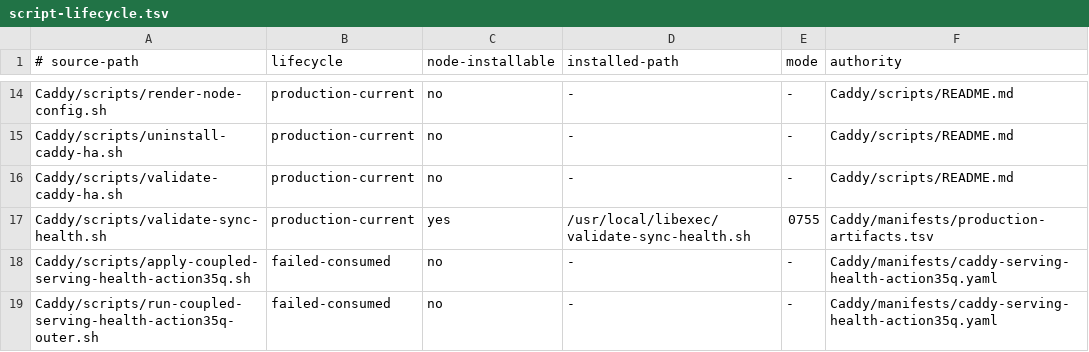
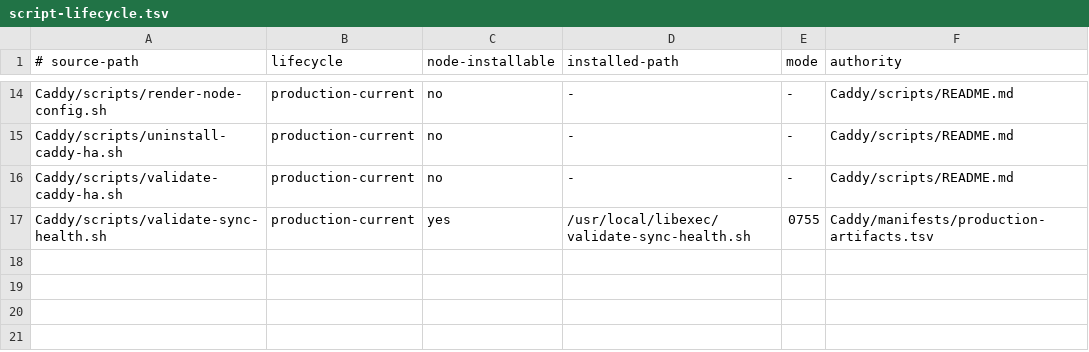
Before and after one commit to Racerx323/homelab-server-configs, a TSV file: Caddy/manifests/script-lifecycle.tsv, drawn as a sheet; only a part is shown, gaps mark what is left out.

Commit message:
clean consumed Caddy Action 35q

```diff
--- a/Caddy/manifests/script-lifecycle.tsv
+++ b/Caddy/manifests/script-lifecycle.tsv
@@ -17,3 +17 @@ Caddy/scripts/validate-caddy-ha.sh	production-current	no	-	-	Caddy/scripts/READM
 Caddy/scripts/validate-sync-health.sh	production-current	yes	/usr/local/libexec/validate-sync-health.sh	0755	Caddy/manifests/production-artifacts.tsv
-Caddy/scripts/apply-coupled-serving-health-action35q.sh	failed-consumed	no	-	-	Caddy/manifests/caddy-serving-health-action35q.yaml
-Caddy/scripts/run-coupled-serving-health-action35q-outer.sh	failed-consumed	no	-	-	Caddy/manifests/caddy-serving-health-action35q.yaml
```
Also changed, not shown: Caddy/manifests/manifest-lifecycle.tsv, deployment-streams.tsv, 9 other files.
